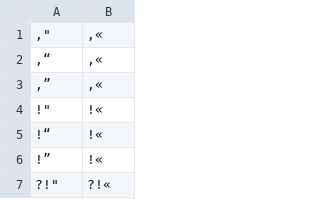
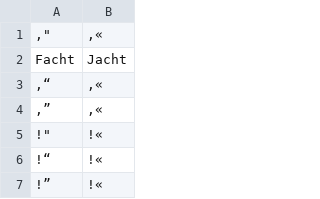
Before and after one commit to cradloff/ebooks, a CSV file: Harald Harst/rechtschreibung.csv, drawn as a sheet; only a part is shown; the shorter side is filled out with more unchanged rows.

```diff
--- a/Harald Harst/rechtschreibung.csv
+++ b/Harald Harst/rechtschreibung.csv
@@ -1,2 +1,3 @@
 ,"	,«
+Facht	Jacht
 ,“	,«
```
Also changed, not shown: 2 other files.
